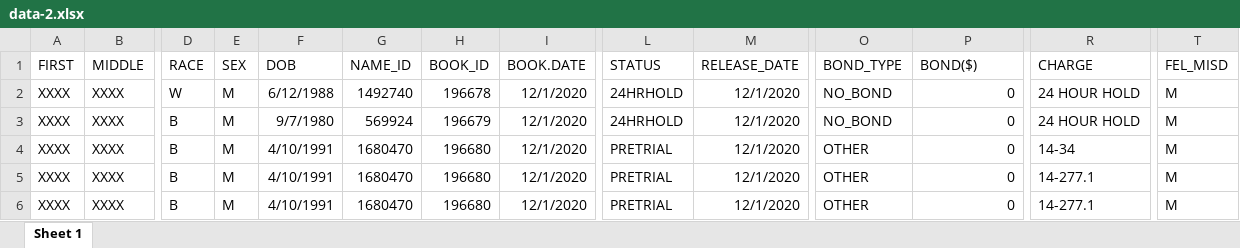
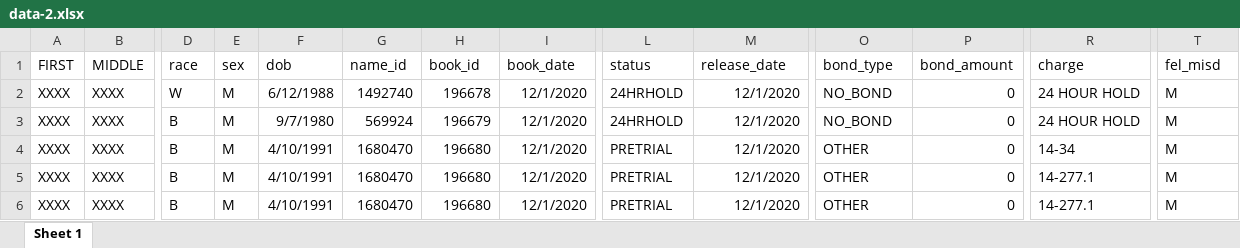
Before and after one commit to hannahgkeel/JailDashboard, an Excel workbook: data-2.xlsx, sheet Sheet 1, drawn as a sheet; only a part is shown, gaps mark what is left out; values as stored, in another font and other column widths than the file's, no borders; the diff names each change by its address in the sheet, - before the commit and + after, or states it on an @@ line.

Commit message:
add data management tool

```diff
--- a/data-2.xlsx (sheet Sheet 1)
+++ b/data-2.xlsx (sheet Sheet 1)
-D1: RACE
+D1: race
-E1: SEX
+E1: sex
-F1: DOB
+F1: dob
-G1: NAME_ID
+G1: name_id
-H1: BOOK_ID
+H1: book_id
-I1: BOOK.DATE
+I1: book_date
-L1: STATUS
+L1: status
-M1: RELEASE_DATE
+M1: release_date
-O1: BOND_TYPE
+O1: bond_type
-P1: BOND($)
+P1: bond_amount
-R1: CHARGE
+R1: charge
-T1: FEL_MISD
+T1: fel_misd
```
Also changed, not shown: data.xlsx, 10 other files.
